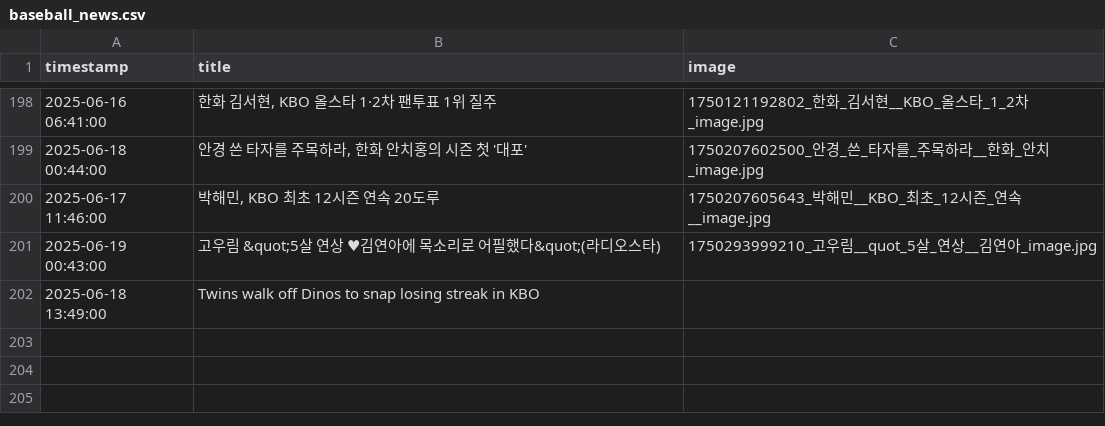
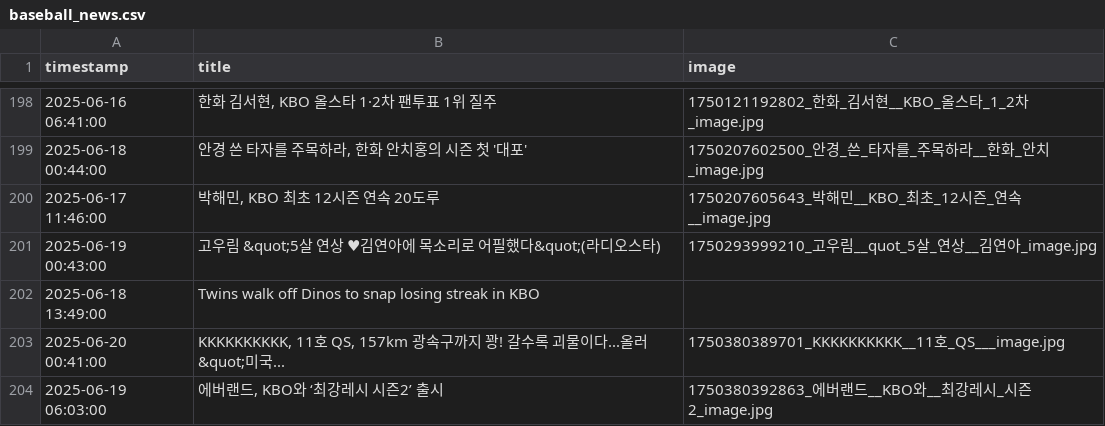
Before and after one commit to thousandyehyang-archive/kbo-news-crawl, a CSV file: baseball_news.csv, drawn as a sheet; only a part is shown, gaps mark what is left out; the diff names each change by its address in the sheet, - before the commit and + after, or states it on an @@ line.

```diff
--- a/baseball_news.csv
+++ b/baseball_news.csv
+row 203: 2025-06-20 00:41:00 | KKKKKKKKKK, 11호 QS, 157km 광속구까지 꽝! 갈수록 괴물이다...올러 &quot;미국... | 1750380389701_KKKKKKKKKK__11호_QS___image.jpg
+row 204: 2025-06-19 06:03:00 | 에버랜드, KBO와 ‘최강레시 시즌2’ 출시 | 1750380392863_에버랜드__KBO와__최강레시_시즌2_image.jpg
```
Also changed, not shown: 4 other files.
